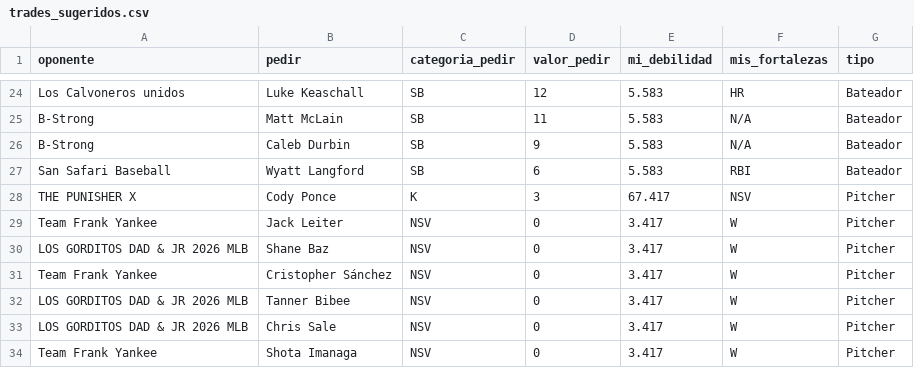
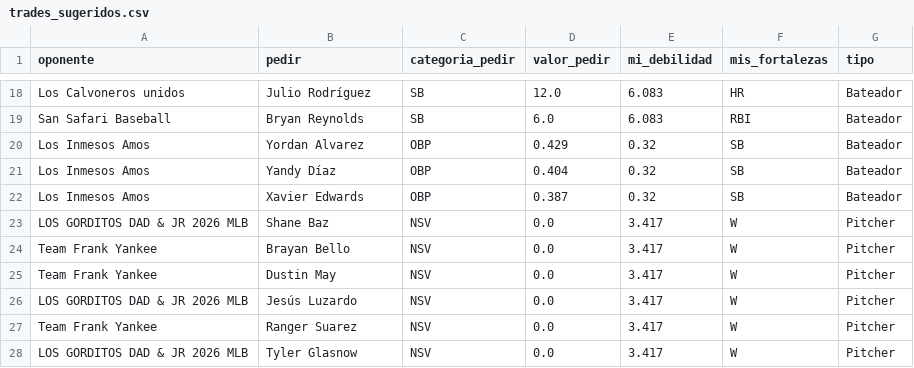
Before and after one commit to mandeldlc/fantasy-baseball-model, a CSV file: data/trades_sugeridos.csv, drawn as a sheet; only a part is shown, gaps mark what is left out; removed rows and columns are numbered as before the commit, all else as after; the diff covers the shown part only; the diff names each change by its address in the sheet, - before the commit and + after, or states it on an @@ line.

```diff
--- a/data/trades_sugeridos.csv
+++ b/data/trades_sugeridos.csv
-B18 (pedir): Luke Keaschall
+B18 (pedir): Julio Rodríguez
-D18 (valor_pedir): 12
+D18 (valor_pedir): 12.0
-E18 (mi_debilidad): 5.583
+E18 (mi_debilidad): 6.083
-row 25: B-Strong | Matt McLain | SB | 11 | 5.583 | N/A | Bateador
-row 26: B-Strong | Caleb Durbin | SB | 9 | 5.583 | N/A | Bateador
-B19 (pedir): Wyatt Langford
+B19 (pedir): Bryan Reynolds
-D19 (valor_pedir): 6
+D19 (valor_pedir): 6.0
-E19 (mi_debilidad): 5.583
+E19 (mi_debilidad): 6.083
-row 28: THE PUNISHER X | Cody Ponce | K | 3 | 67.417 | NSV | Pitcher
-row 29: Team Frank Yankee | Jack Leiter | NSV | 0 | 3.417 | W | Pitcher
+row 20: Los Inmesos Amos | Yordan Alvarez | OBP | 0.429 | 0.32 | SB | Bateador
+row 21: Los Inmesos Amos | Yandy Díaz | OBP | 0.404 | 0.32 | SB | Bateador
+row 22: Los Inmesos Amos | Xavier Edwards | OBP | 0.387 | 0.32 | SB | Bateador
-D23:D27 (valor_pedir): 0
+D23:D27 (valor_pedir): 0.0
-B24 (pedir): Cristopher Sánchez
+B24 (pedir): Brayan Bello
-A25 (oponente): LOS GORDITOS DAD & JR 2026 MLB
+A25 (oponente): Team Frank Yankee
-B25 (pedir): Tanner Bibee
+B25 (pedir): Dustin May
-B26 (pedir): Chris Sale
+B26 (pedir): Jesús Luzardo
-B27 (pedir): Shota Imanaga
+B27 (pedir): Ranger Suarez
+row 28: LOS GORDITOS DAD & JR 2026 MLB | Tyler Glasnow | NSV | 0.0 | 3.417 | W | Pitcher
```
Also changed, not shown: 1 added row, 7 removed rows and 30 edited cells elsewhere in this file, data/alertas_explosion_pit.csv, data/favorabilidad_pitcher_equipo_full.csv, 28 other files.
